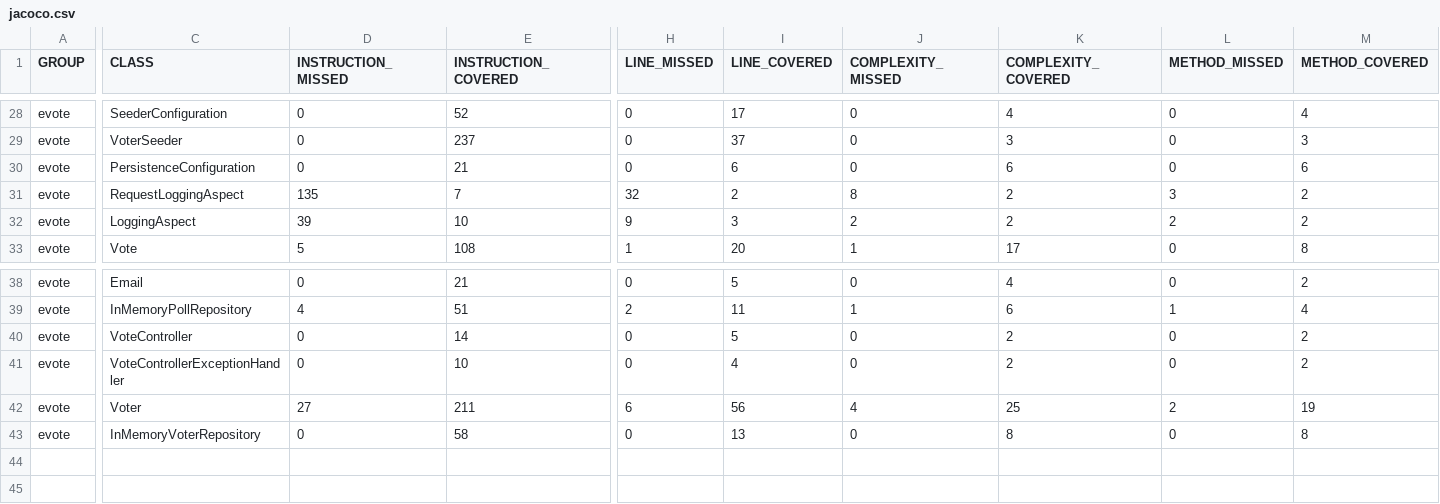
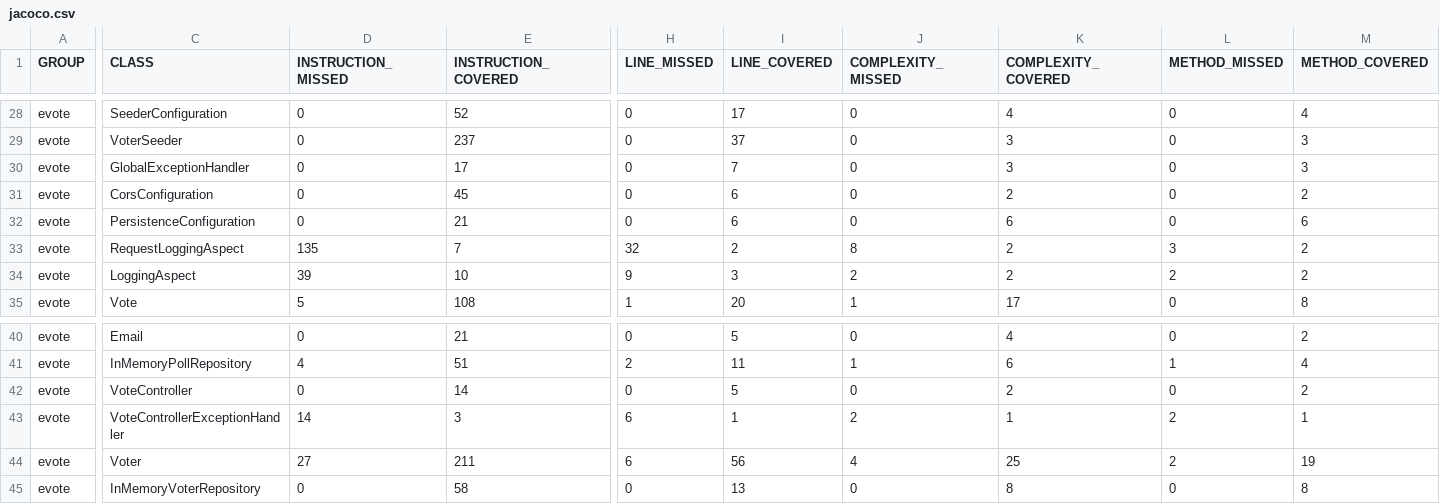
Before and after one commit to MSE25Team1/eVote, a CSV file: jacoco/jacoco.csv, drawn as a sheet; only a part is shown, gaps mark what is left out; addresses are those after the commit; rows hold the shown columns only; the diff names each change by its address in the sheet, - before the commit and + after, or states it on an @@ line.

```diff
--- a/jacoco/jacoco.csv
+++ b/jacoco/jacoco.csv
+row 30: evote | GlobalExceptionHandler | 0 | 17 | 0 | 7 | 0 | 3 | 0 | 3
+row 31: evote | CorsConfiguration | 0 | 45 | 0 | 6 | 0 | 2 | 0 | 2
-D43 (INSTRUCTION_MISSED): 0
+D43 (INSTRUCTION_MISSED): 14
-E43 (INSTRUCTION_COVERED): 10
+E43 (INSTRUCTION_COVERED): 3
-H43 (LINE_MISSED): 0
+H43 (LINE_MISSED): 6
-I43 (LINE_COVERED): 4
+I43 (LINE_COVERED): 1
-J43 (COMPLEXITY_MISSED): 0
+J43 (COMPLEXITY_MISSED): 2
-K43 (COMPLEXITY_COVERED): 2
+K43 (COMPLEXITY_COVERED): 1
-L43 (METHOD_MISSED): 0
+L43 (METHOD_MISSED): 2
-M43 (METHOD_COVERED): 2
+M43 (METHOD_COVERED): 1
```
Also changed, not shown: 16 other files.
